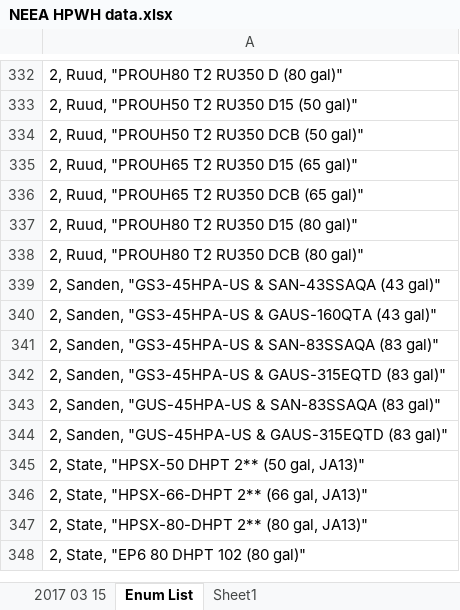
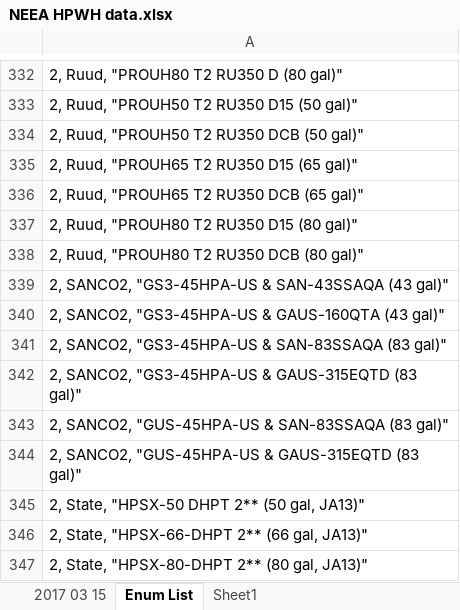
Before and after one commit to joesinger12/Test-Mirror-Workflow, an Excel workbook: RulesetDev/Rulesets/CA Res/Rules/NEEA HPWH data.xlsx, sheet Enum List, drawn as a sheet; only a part is shown, gaps mark what is left out; the shorter side is filled out with more unchanged rows; values as stored, in another font and other column widths than the file's, no borders; the diff names each change by its address in the sheet, - before the commit and + after, or states it on an @@ line.

```diff
--- a/RulesetDev/Rulesets/CA Res/Rules/NEEA HPWH data.xlsx (sheet Enum List)
+++ b/RulesetDev/Rulesets/CA Res/Rules/NEEA HPWH data.xlsx (sheet Enum List)
-A339: 2, Sanden, "GS3-45HPA-US &…
+A339: 2, SANCO2, "GS3-45HPA-US &…
-A340: 2, Sanden, "GS3-45HPA-US &…
+A340: 2, SANCO2, "GS3-45HPA-US &…
-A341: 2, Sanden, "GS3-45HPA-US &…
+A341: 2, SANCO2, "GS3-45HPA-US &…
-A342: 2, Sanden, "GS3-45HPA-US &…
+A342: 2, SANCO2, "GS3-45HPA-US &…
-A343: 2, Sanden, "GUS-45HPA-US &…
+A343: 2, SANCO2, "GUS-45HPA-US &…
-A344: 2, Sanden, "GUS-45HPA-US &…
+A344: 2, SANCO2, "GUS-45HPA-US &…
```
Also changed, not shown: sheet 2017 03 15, formulas that keep their value, 6 other files.
